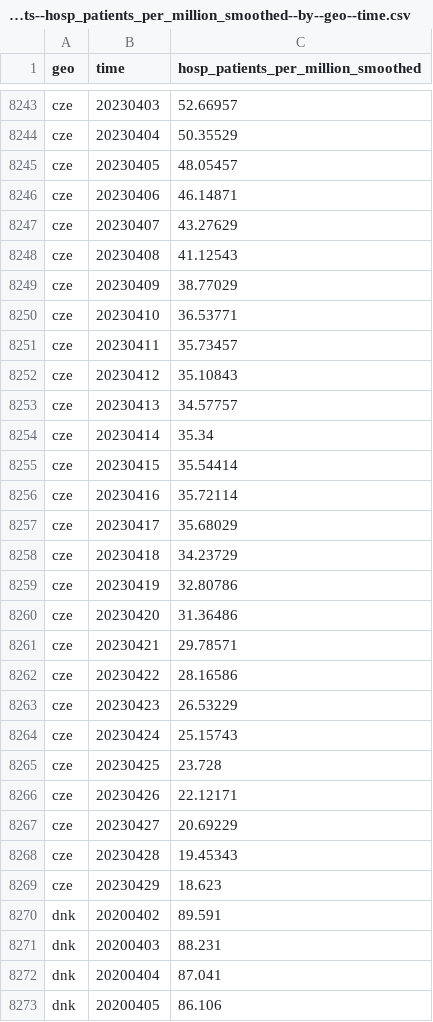
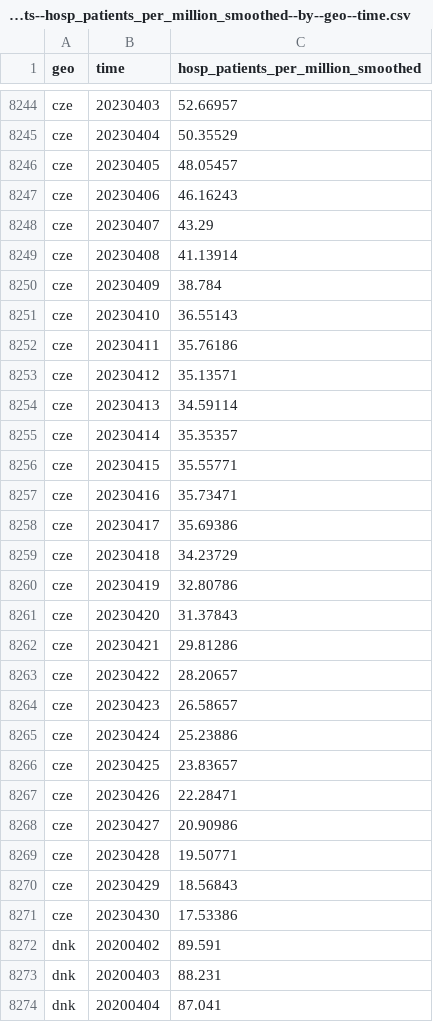
Before and after one commit to open-numbers/ddf--open_numbers--owid_covid_19, a CSV file: ddf--datapoints--hosp_patients_per_million_smoothed--by--geo--time.csv, drawn as a sheet; only a part is shown, gaps mark what is left out; the shorter side is filled out with more unchanged rows; the diff covers the shown part only.

```diff
--- a/ddf--datapoints--hosp_patients_per_million_smoothed--by--geo--time.csv
+++ b/ddf--datapoints--hosp_patients_per_million_smoothed--by--geo--time.csv
@@ -8245,26 +8246,27 @@ cze,20230404,50.35529
 cze,20230405,48.05457
-cze,20230406,46.14871
-cze,20230407,43.27629
-cze,20230408,41.12543
-cze,20230409,38.77029
-cze,20230410,36.53771
-cze,20230411,35.73457
-cze,20230412,35.10843
-cze,20230413,34.57757
-cze,20230414,35.34
-cze,20230415,35.54414
-cze,20230416,35.72114
-cze,20230417,35.68029
+cze,20230406,46.16243
+cze,20230407,43.29
+cze,20230408,41.13914
+cze,20230409,38.784
+cze,20230410,36.55143
+cze,20230411,35.76186
+cze,20230412,35.13571
+cze,20230413,34.59114
+cze,20230414,35.35357
+cze,20230415,35.55771
+cze,20230416,35.73471
+cze,20230417,35.69386
 cze,20230418,34.23729
 cze,20230419,32.80786
-cze,20230420,31.36486
-cze,20230421,29.78571
-cze,20230422,28.16586
-cze,20230423,26.53229
-cze,20230424,25.15743
-cze,20230425,23.728
-cze,20230426,22.12171
-cze,20230427,20.69229
-cze,20230428,19.45343
-cze,20230429,18.623
+cze,20230420,31.37843
+cze,20230421,29.81286
+cze,20230422,28.20657
+cze,20230423,26.58657
+cze,20230424,25.23886
+cze,20230425,23.83657
+cze,20230426,22.28471
+cze,20230427,20.90986
+cze,20230428,19.50771
+cze,20230429,18.56843
+cze,20230430,17.53386
 dnk,20200402,89.591
```
Also changed, not shown: 12 added rows and 38 edited cells elsewhere in this file, ddf--datapoints--hosp_patients_smoothed--by--geo--time.csv, ddf--datapoints--icu_patients_per_million--by--geo--time.csv, 45 other files.
